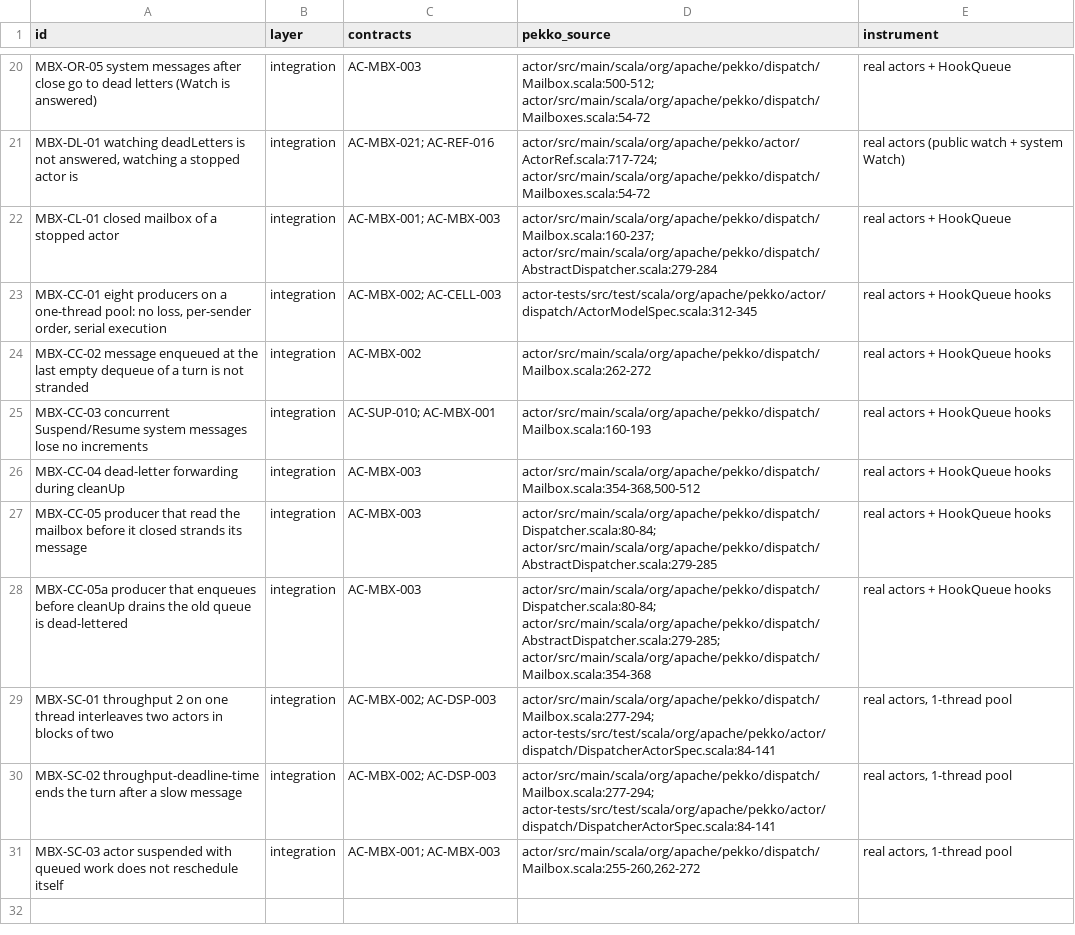
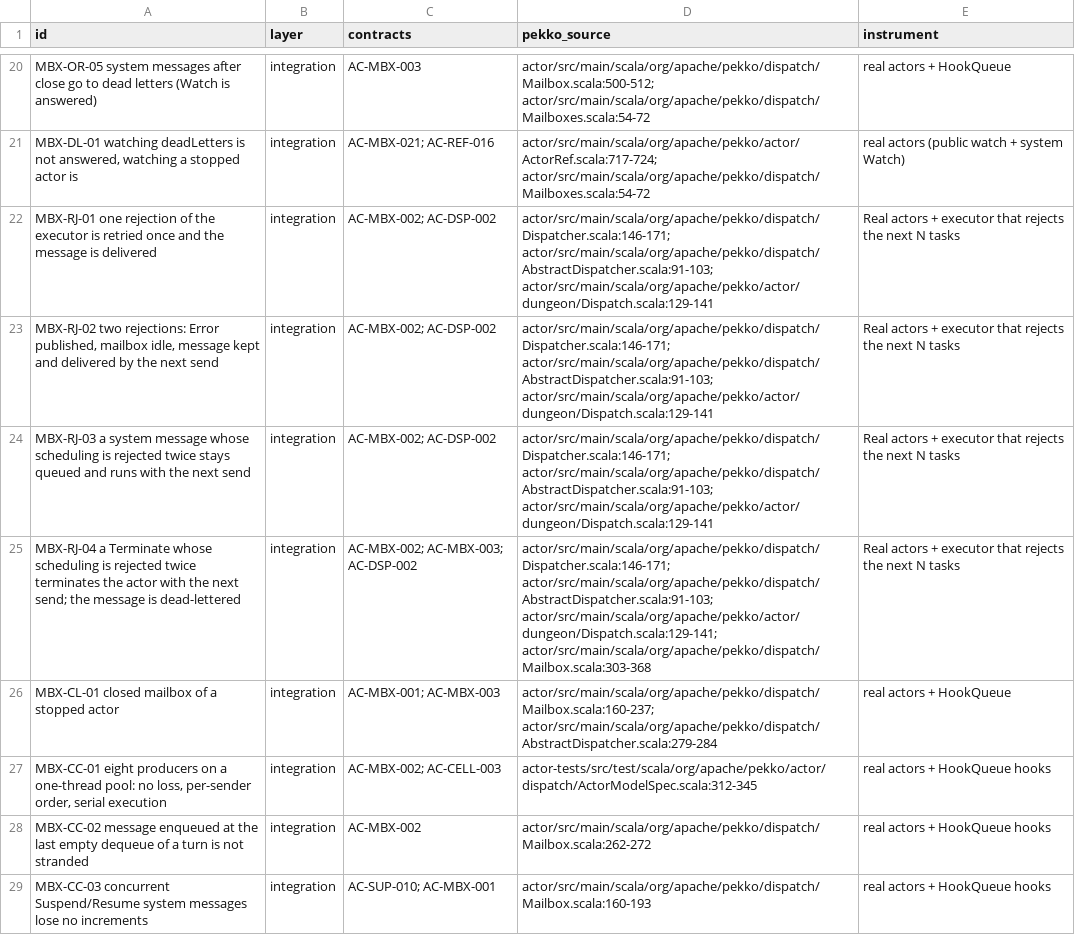
Before and after one commit to getsyntegrity/rakka, a TSV file: cases/oracle-only/mailbox-cases.tsv, drawn as a sheet; only a part is shown, gaps mark what is left out; the shorter side is filled out with more unchanged rows.

```diff
--- a/cases/oracle-only/mailbox-cases.tsv
+++ b/cases/oracle-only/mailbox-cases.tsv
@@ -21,2 +21,6 @@ MBX-OR-05 system messages after close go to dead letters (Watch is answered)	int
 MBX-DL-01 watching deadLetters is not answered, watching a stopped actor is	integration	AC-MBX-021; AC-REF-016	actor/src/main/scala/org/apache/pekko/actor/ActorRef.scala:717-724; actor/src/main/scala/org/apache/pekko/dispatch/Mailboxes.scala:54-72	real actors (public watch + system Watch)
+MBX-RJ-01 one rejection of the executor is retried once and the message is delivered	integration	AC-MBX-002; AC-DSP-002	actor/src/main/scala/org/apache/pekko/dispatch/Dispatcher.scala:146-171; actor/src/main/scala/org/apache/pekko/dispatch/AbstractDispatcher.scala:91-103; actor/src/main/scala/org/apache/pekko/actor/dungeon/Dispatch.scala:129-141	Real actors + executor that rejects the next N tasks
+MBX-RJ-02 two rejections: Error published, mailbox idle, message kept and delivered by the next send	integration	AC-MBX-002; AC-DSP-002	actor/src/main/scala/org/apache/pekko/dispatch/Dispatcher.scala:146-171; actor/src/main/scala/org/apache/pekko/dispatch/AbstractDispatcher.scala:91-103; actor/src/main/scala/org/apache/pekko/actor/dungeon/Dispatch.scala:129-141	Real actors + executor that rejects the next N tasks
+MBX-RJ-03 a system message whose scheduling is rejected twice stays queued and runs with the next send	integration	AC-MBX-002; AC-DSP-002	actor/src/main/scala/org/apache/pekko/dispatch/Dispatcher.scala:146-171; actor/src/main/scala/org/apache/pekko/dispatch/AbstractDispatcher.scala:91-103; actor/src/main/scala/org/apache/pekko/actor/dungeon/Dispatch.scala:129-141	Real actors + executor that rejects the next N tasks
+MBX-RJ-04 a Terminate whose scheduling is rejected twice terminates the actor with the next send; the message is dead-lettered	integration	AC-MBX-002; AC-MBX-003; AC-DSP-002	actor/src/main/scala/org/apache/pekko/dispatch/Dispatcher.scala:146-171; actor/src/main/scala/org/apache/pekko/dispatch/AbstractDispatcher.scala:91-103; actor/src/main/scala/org/apache/pekko/actor/dungeon/Dispatch.scala:129-141; actor/src/main/scala/org/apache/pekko/dispatch/Mailbox.scala:303-368	Real actors + executor that rejects the next N tasks
 MBX-CL-01 closed mailbox of a stopped actor	integration	AC-MBX-001; AC-MBX-003	actor/src/main/scala/org/apache/pekko/dispatch/Mailbox.scala:160-237; actor/src/main/scala/org/apache/pekko/dispatch/AbstractDispatcher.scala:279-284	real actors + HookQueue
```
Also changed, not shown: docs/inventory/actor-classic.tsv, 12 other files.
